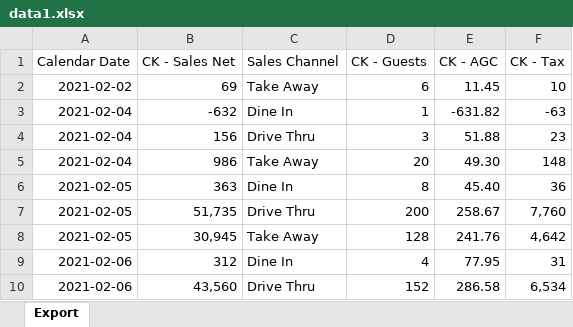
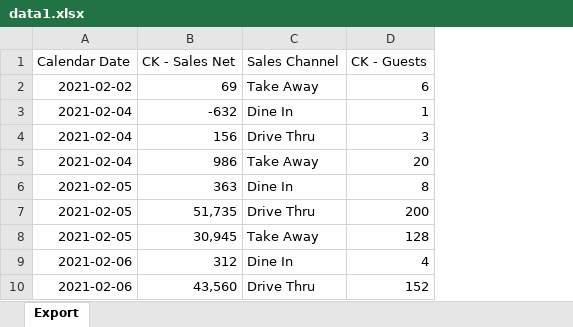
Before and after one commit to mirsvobo/BK_Dobsice_Forecast, an Excel workbook: data1.xlsx, sheet Export, drawn as a sheet; only a part is shown; values as stored, in another font and other column widths than the file's, no borders; the diff names each change by its address in the sheet, - before the commit and + after, or states it on an @@ line.

```diff
--- a/data1.xlsx (sheet Export)
+++ b/data1.xlsx (sheet Export)
-column E (CK - AGC), rows 2-10: 11.45 | -631.82 | 51.88 | 49.30 | 45.40 | 258.67 | 241.76 | 77.95 | 286.58
-column F (CK - Tax), rows 2-10: 10 | -63 | 23 | 148 | 36 | 7,760 | 4,642 | 31 | 6,534
```
Also changed, not shown: 17 other files.
